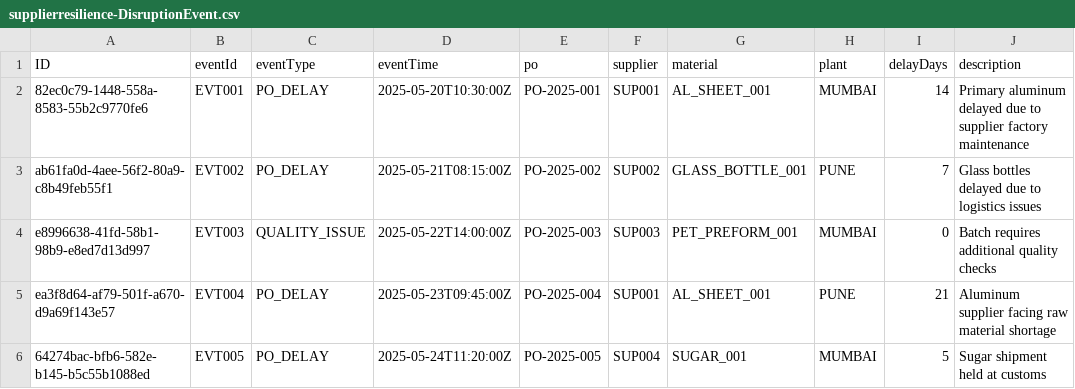
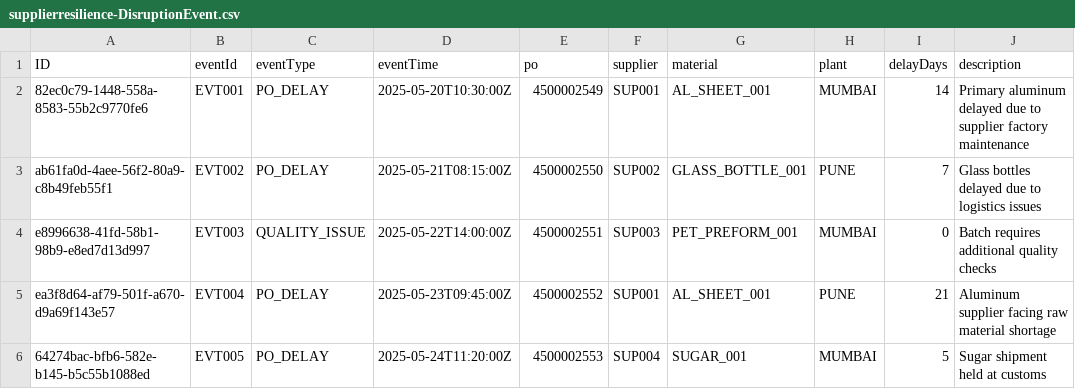
Before and after one commit to madhucapm/CG_SR_AGENT, a CSV file: db/data/supplierresilience-DisruptionEvent.csv, drawn as a sheet; only a part is shown; the diff names each change by its address in the sheet, - before the commit and + after, or states it on an @@ line.

```diff
--- a/db/data/supplierresilience-DisruptionEvent.csv
+++ b/db/data/supplierresilience-DisruptionEvent.csv
-E2 (po): PO-2025-001
+E2 (po): 4500002549
-E3 (po): PO-2025-002
+E3 (po): 4500002550
-E4 (po): PO-2025-003
+E4 (po): 4500002551
-E5 (po): PO-2025-004
+E5 (po): 4500002552
-E6 (po): PO-2025-005
+E6 (po): 4500002553
```
Also changed, not shown: db/data/supplierresilience-Case.csv, db/data/supplierresilience-PurchaseOrder.csv, 3 other files.
